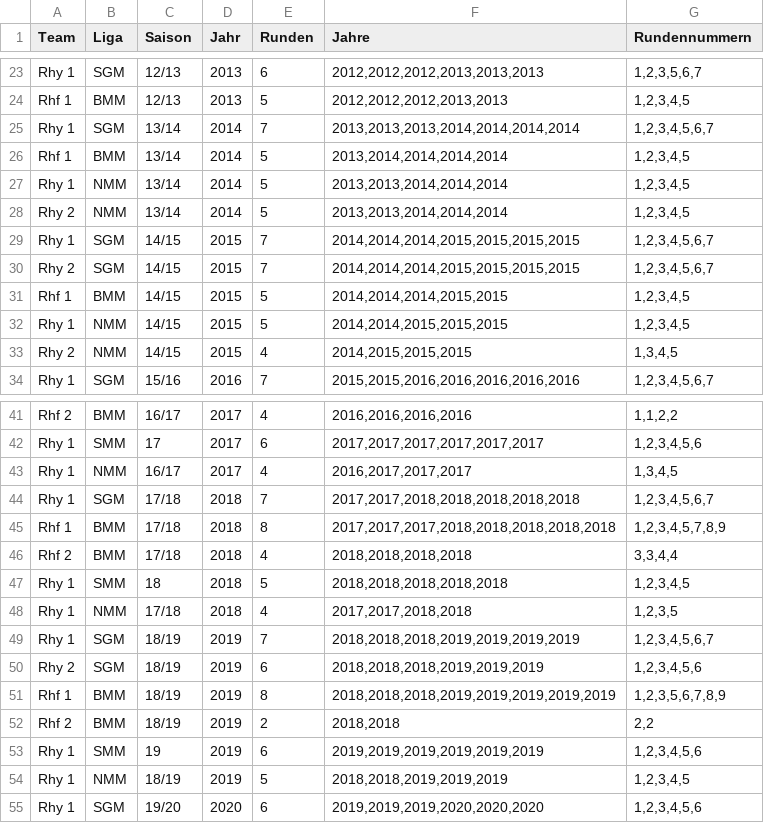
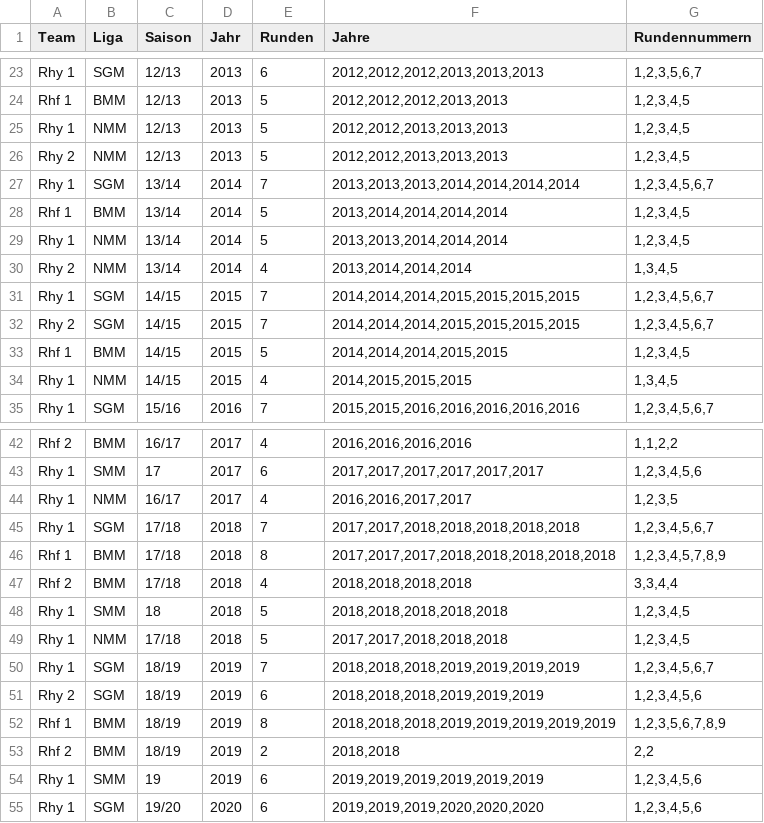
Before and after one commit to Schach-Rheinfelden/schach-rheinfelden.github.io, a CSV file: data/saisons.csv, drawn as a sheet; only a part is shown, gaps mark what is left out.

Commit message:
Auto-Update via Apps Script: data/saisons.csv

```diff
--- a/data/saisons.csv
+++ b/data/saisons.csv
@@ -24,2 +24,4 @@ Rhy 1;SGM;12/13;2013;6;2012,2012,2012,2013,2013,2013;1,2,3,5,6,7
 Rhf 1;BMM;12/13;2013;5;2012,2012,2012,2013,2013;1,2,3,4,5
+Rhy 1;NMM;12/13;2013;5;2012,2012,2013,2013,2013;1,2,3,4,5
+Rhy 2;NMM;12/13;2013;5;2012,2012,2013,2013,2013;1,2,3,4,5
 Rhy 1;SGM;13/14;2014;7;2013,2013,2013,2014,2014,2014,2014;1,2,3,4,5,6,7
@@ -27,3 +29,3 @@ Rhf 1;BMM;13/14;2014;5;2013,2014,2014,2014,2014;1,2,3,4,5
 Rhy 1;NMM;13/14;2014;5;2013,2013,2014,2014,2014;1,2,3,4,5
-Rhy 2;NMM;13/14;2014;5;2013,2013,2014,2014,2014;1,2,3,4,5
+Rhy 2;NMM;13/14;2014;4;2013,2014,2014,2014;1,3,4,5
 Rhy 1;SGM;14/15;2015;7;2014,2014,2014,2015,2015,2015,2015;1,2,3,4,5,6,7
@@ -31,4 +33,3 @@ Rhy 2;SGM;14/15;2015;7;2014,2014,2014,2015,2015,2015,2015;1,2,3,4,5,6,7
 Rhf 1;BMM;14/15;2015;5;2014,2014,2014,2015,2015;1,2,3,4,5
-Rhy 1;NMM;14/15;2015;5;2014,2014,2015,2015,2015;1,2,3,4,5
-Rhy 2;NMM;14/15;2015;4;2014,2015,2015,2015;1,3,4,5
+Rhy 1;NMM;14/15;2015;4;2014,2015,2015,2015;1,3,4,5
 Rhy 1;SGM;15/16;2016;7;2015,2015,2016,2016,2016,2016,2016;1,2,3,4,5,6,7
@@ -42,3 +43,3 @@ Rhf 2;BMM;16/17;2017;4;2016,2016,2016,2016;1,1,2,2
 Rhy 1;SMM;17;2017;6;2017,2017,2017,2017,2017,2017;1,2,3,4,5,6
-Rhy 1;NMM;16/17;2017;4;2016,2017,2017,2017;1,3,4,5
+Rhy 1;NMM;16/17;2017;4;2016,2016,2017,2017;1,2,3,5
 Rhy 1;SGM;17/18;2018;7;2017,2017,2018,2018,2018,2018,2018;1,2,3,4,5,6,7
@@ -47,3 +48,3 @@ Rhf 2;BMM;17/18;2018;4;2018,2018,2018,2018;3,3,4,4
 Rhy 1;SMM;18;2018;5;2018,2018,2018,2018,2018;1,2,3,4,5
-Rhy 1;NMM;17/18;2018;4;2017,2017,2018,2018;1,2,3,5
+Rhy 1;NMM;17/18;2018;5;2017,2017,2018,2018,2018;1,2,3,4,5
 Rhy 1;SGM;18/19;2019;7;2018,2018,2018,2019,2019,2019,2019;1,2,3,4,5,6,7
@@ -53,3 +54,2 @@ Rhf 2;BMM;18/19;2019;2;2018,2018;2,2
 Rhy 1;SMM;19;2019;6;2019,2019,2019,2019,2019,2019;1,2,3,4,5,6
-Rhy 1;NMM;18/19;2019;5;2018,2018,2019,2019,2019;1,2,3,4,5
 Rhy 1;SGM;19/20;2020;6;2019,2019,2019,2020,2020,2020;1,2,3,4,5,6
```
